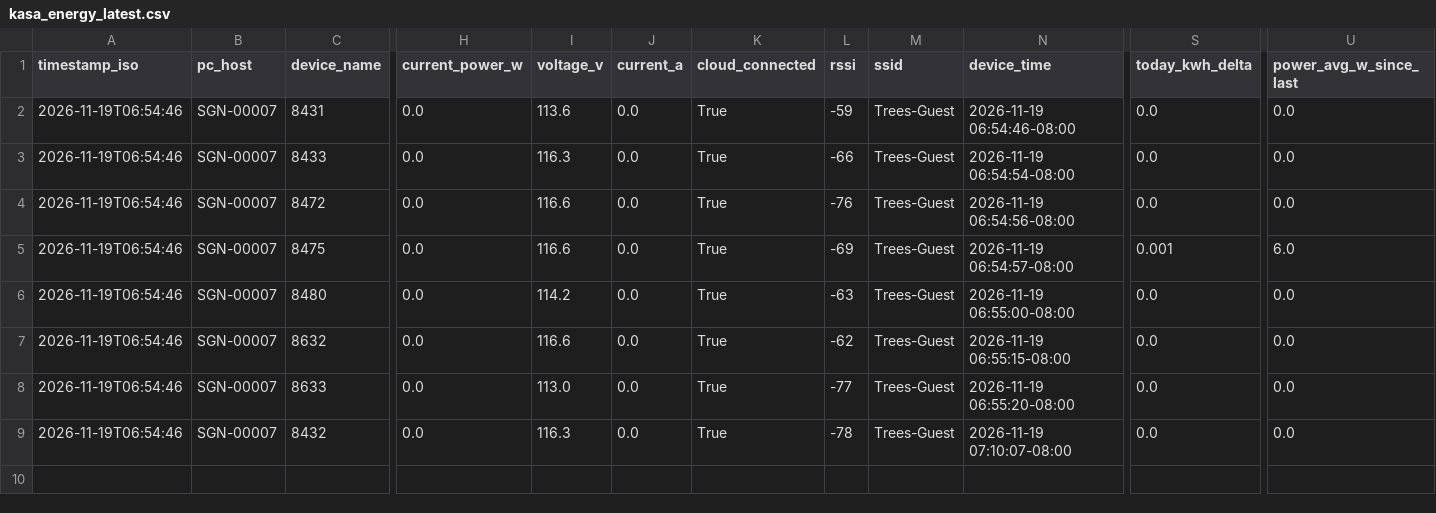
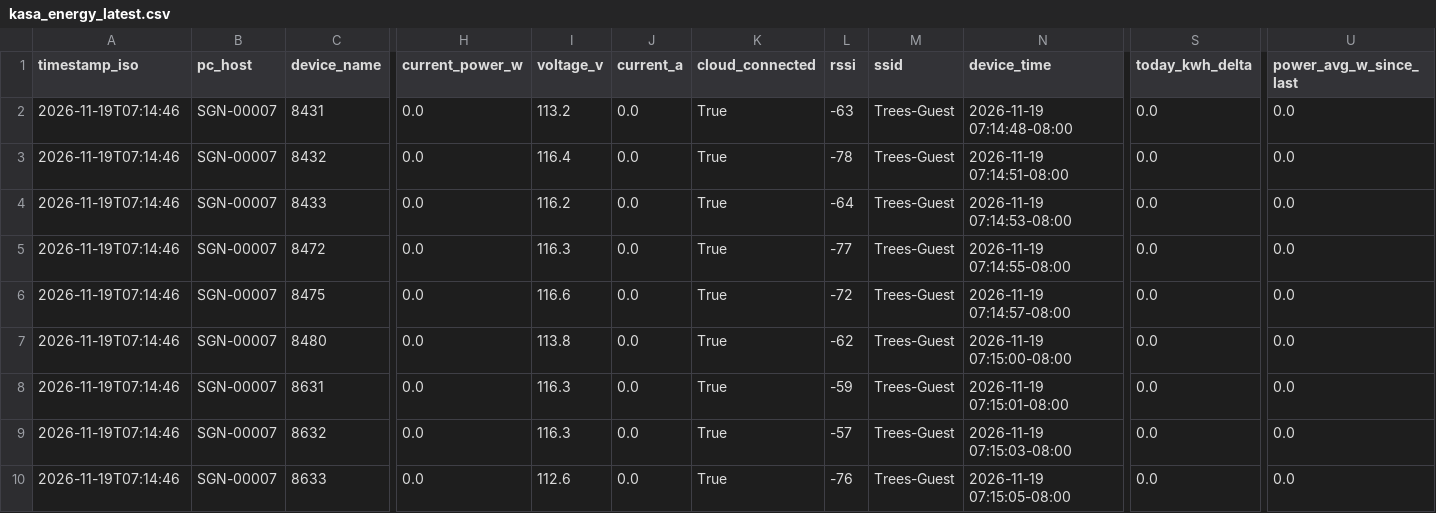
Before and after one commit to Jot18/Airtable-Dashboard, a CSV file: data/kasa_energy_latest.csv, drawn as a sheet; only a part is shown, gaps mark what is left out; removed rows and columns are numbered as before the commit, all else as after; rows hold the shown columns only; the diff names each change by its address in the sheet, - before the commit and + after, or states it on an @@ line.

Commit message:
Auto update data/kasa_energy_latest.csv 2026-11-19T15:15:06.676296Z

```diff
--- a/data/kasa_energy_latest.csv
+++ b/data/kasa_energy_latest.csv
-A2 (timestamp_iso): 2026-11-19T06:54:46
+A2 (timestamp_iso): 2026-11-19T07:14:46
-I2 (voltage_v): 113.6
+I2 (voltage_v): 113.2
-L2 (rssi): -59
+L2 (rssi): -63
-N2 (device_time): 2026-11-19 06:54:46-08:00
+N2 (device_time): 2026-11-19 07:14:48-08:00
+row 3: 2026-11-19T07:14:46 | SGN-00007 | 8432 | 0.0 | 116.4 | 0.0 | True | -78 | Trees-Guest | 2026-11-19 07:14:51-08:00 | 0.0 | 0.0
-A4:A7 (timestamp_iso): 2026-11-19T06:54:46
+A4:A7 (timestamp_iso): 2026-11-19T07:14:46
-I4 (voltage_v): 116.3
+I4 (voltage_v): 116.2
-L4 (rssi): -66
+L4 (rssi): -64
-N4 (device_time): 2026-11-19 06:54:54-08:00
+N4 (device_time): 2026-11-19 07:14:53-08:00
-I5 (voltage_v): 116.6
+I5 (voltage_v): 116.3
-L5 (rssi): -76
+L5 (rssi): -77
-N5 (device_time): 2026-11-19 06:54:56-08:00
+N5 (device_time): 2026-11-19 07:14:55-08:00
-L6 (rssi): -69
+L6 (rssi): -72
-N6 (device_time): 2026-11-19 06:54:57-08:00
+N6 (device_time): 2026-11-19 07:14:57-08:00
-S6 (today_kwh_delta): 0.001
+S6 (today_kwh_delta): 0.0
-U6 (power_avg_w_since_last): 6.0
+U6 (power_avg_w_since_last): 0.0
-I7 (voltage_v): 114.2
+I7 (voltage_v): 113.8
-L7 (rssi): -63
+L7 (rssi): -62
-N7 (device_time): 2026-11-19 06:55:00-08:00
+N7 (device_time): 2026-11-19 07:15:00-08:00
+row 8: 2026-11-19T07:14:46 | SGN-00007 | 8631 | 0.0 | 116.3 | 0.0 | True | -59 | Trees-Guest | 2026-11-19 07:15:01-08:00 | 0.0 | 0.0
-A9:A10 (timestamp_iso): 2026-11-19T06:54:46
+A9:A10 (timestamp_iso): 2026-11-19T07:14:46
-I9 (voltage_v): 116.6
+I9 (voltage_v): 116.3
-L9 (rssi): -62
+L9 (rssi): -57
-N9 (device_time): 2026-11-19 06:55:15-08:00
+N9 (device_time): 2026-11-19 07:15:03-08:00
-I10 (voltage_v): 113.0
+I10 (voltage_v): 112.6
-L10 (rssi): -77
+L10 (rssi): -76
-N10 (device_time): 2026-11-19 06:55:20-08:00
+N10 (device_time): 2026-11-19 07:15:05-08:00
-row 9: 2026-11-19T06:54:46 | SGN-00007 | 8432 | 0.0 | 116.3 | 0.0 | True | -78 | Trees-Guest | 2026-11-19 07:10:07-08:00 | 0.0 | 0.0
```
